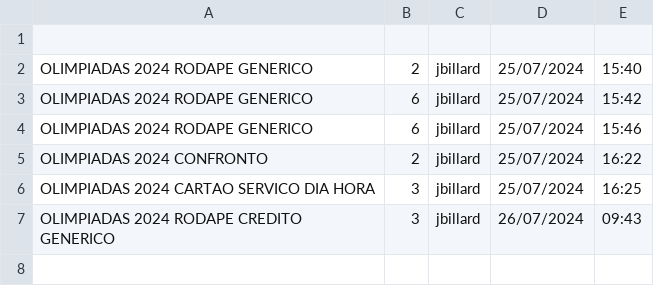
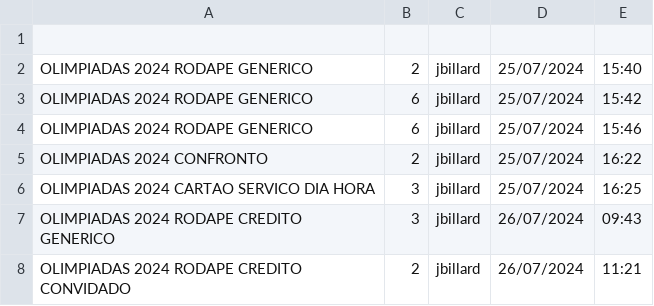
Before and after one commit to jmbillard/PROMO, a CSV file: downloads/TEMPLATES PADEIRO/log padeiro.csv, drawn as a sheet.

```diff
--- a/downloads/TEMPLATES PADEIRO/log padeiro.csv
+++ b/downloads/TEMPLATES PADEIRO/log padeiro.csv
@@ -7 +7,2 @@ OLIMPIADAS 2024 CARTAO SERVICO DIA HORA,3,jbillard,25/07/2024,16:25
 OLIMPIADAS 2024 RODAPE CREDITO GENERICO,3,jbillard,26/07/2024,09:43
+OLIMPIADAS 2024 RODAPE CREDITO CONVIDADO,2,jbillard,26/07/2024,11:21
```
Also changed, not shown: 6 other files.
